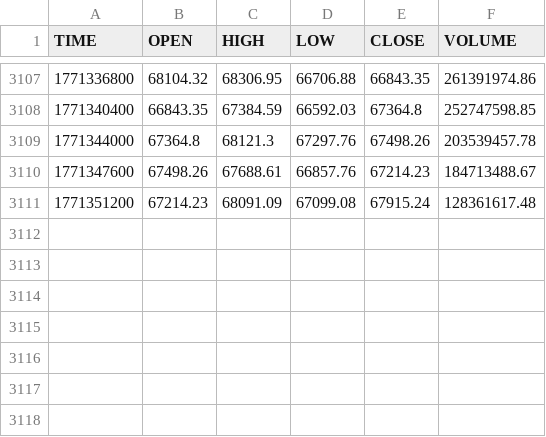
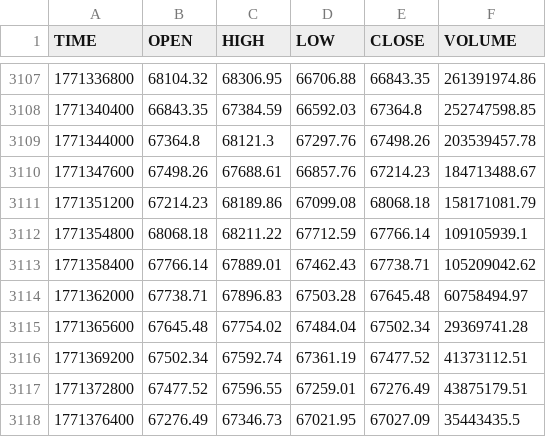
Before and after one commit to stpunos/bitcoin-datasets, a CSV file: data/coindesk/histohour.csv, drawn as a sheet; only a part is shown, gaps mark what is left out.

```diff
--- a/data/coindesk/histohour.csv
+++ b/data/coindesk/histohour.csv
@@ -3110,2 +3110,9 @@ TIME,OPEN,HIGH,LOW,CLOSE,VOLUME
 1771347600,67498.26,67688.61,66857.76,67214.23,184713488.67
-1771351200,67214.23,68091.09,67099.08,67915.24,128361617.48
+1771351200,67214.23,68189.86,67099.08,68068.18,158171081.79
+1771354800,68068.18,68211.22,67712.59,67766.14,109105939.1
+1771358400,67766.14,67889.01,67462.43,67738.71,105209042.62
+1771362000,67738.71,67896.83,67503.28,67645.48,60758494.97
+1771365600,67645.48,67754.02,67484.04,67502.34,29369741.28
+1771369200,67502.34,67592.74,67361.19,67477.52,41373112.51
+1771372800,67477.52,67596.55,67259.01,67276.49,43875179.51
+1771376400,67276.49,67346.73,67021.95,67027.09,35443435.5
```
Also changed, not shown: data/coindesk/histoday.csv, data/coindesk/hourly_social_data.csv, 2 other files.
